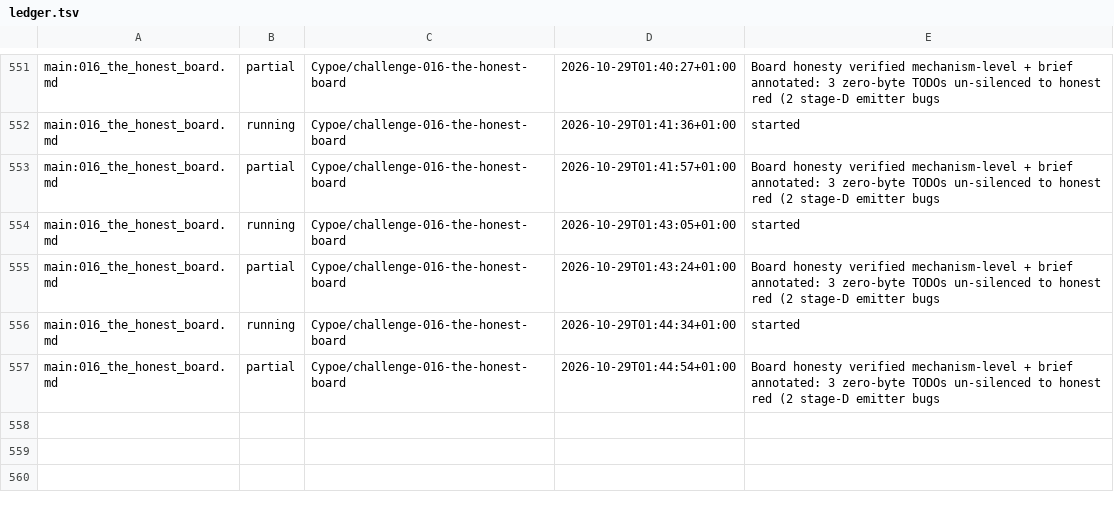
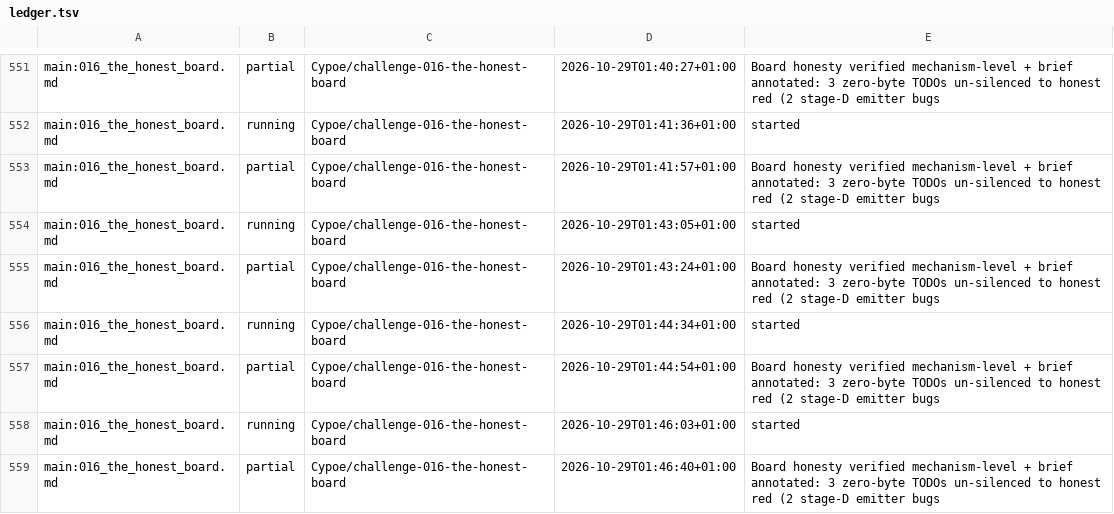
Before and after one commit to Cypoe/koru, a TSV file: fleet/ledger.tsv, drawn as a sheet; only a part is shown, gaps mark what is left out.

Commit message:
fleet: 016-the-honest-board partial
## World Model

Signals: acknowledged-none

## Membrane

Evolution: acknowledged-none

```diff
--- a/fleet/ledger.tsv
+++ b/fleet/ledger.tsv
@@ -557 +557,3 @@ main:016_the_honest_board.md	running	Cypoe/challenge-016-the-honest-board	2026-1
 main:016_the_honest_board.md	partial	Cypoe/challenge-016-the-honest-board	2026-10-29T01:44:54+01:00	Board honesty verified mechanism-level + brief annotated: 3 zero-byte TODOs un-silenced to honest red (2 stage-D emitter bugs
+main:016_the_honest_board.md	running	Cypoe/challenge-016-the-honest-board	2026-10-29T01:46:03+01:00	started
+main:016_the_honest_board.md	partial	Cypoe/challenge-016-the-honest-board	2026-10-29T01:46:40+01:00	Board honesty verified mechanism-level + brief annotated: 3 zero-byte TODOs un-silenced to honest red (2 stage-D emitter bugs
```
